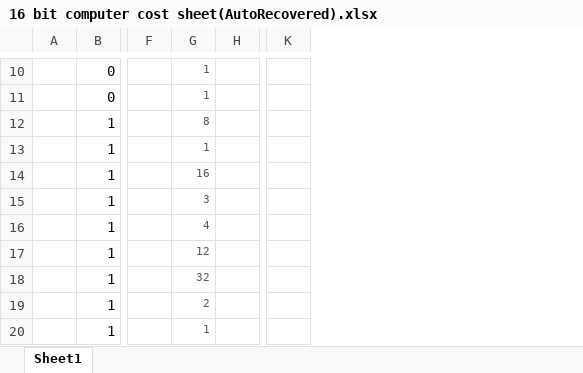
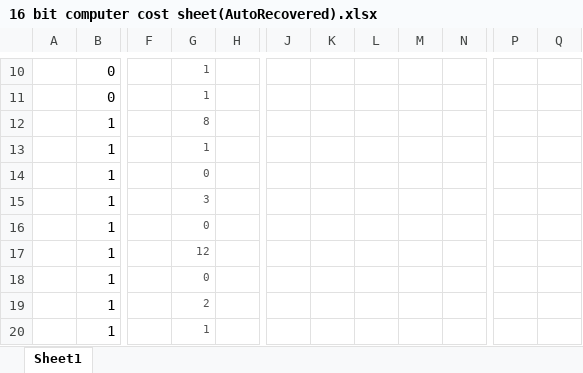
Before and after one commit to O11WL1D/16_bit_computer, an Excel workbook: 16 bit computer cost sheet(AutoRecovered).xlsx, sheet Sheet1, drawn as a sheet; only a part is shown, gaps mark what is left out; values as stored, in another font and other column widths than the file's, no borders; removed rows and columns are numbered as before the commit, all else as after; the diff covers the shown part only; the diff names each change by its address in the sheet, - before the commit and + after, or states it on an @@ line.

```diff
--- a/16 bit computer cost sheet(AutoRecovered).xlsx (sheet Sheet1)
+++ b/16 bit computer cost sheet(AutoRecovered).xlsx (sheet Sheet1)
-column H, empty
+column H, empty
+column J, empty
+column K, empty
+column L, empty
+column M, empty
+column N, empty
-column K, empty
+column P, empty
+column Q, empty
-G14: 16
+G14: 0
-G16: 4
+G16: 0
-G18: 32
+G18: 0
```
Also changed, not shown: 16 added rows, 11 removed rows, 17 edited cells and cell formats elsewhere in this sheet, 3 other files.
